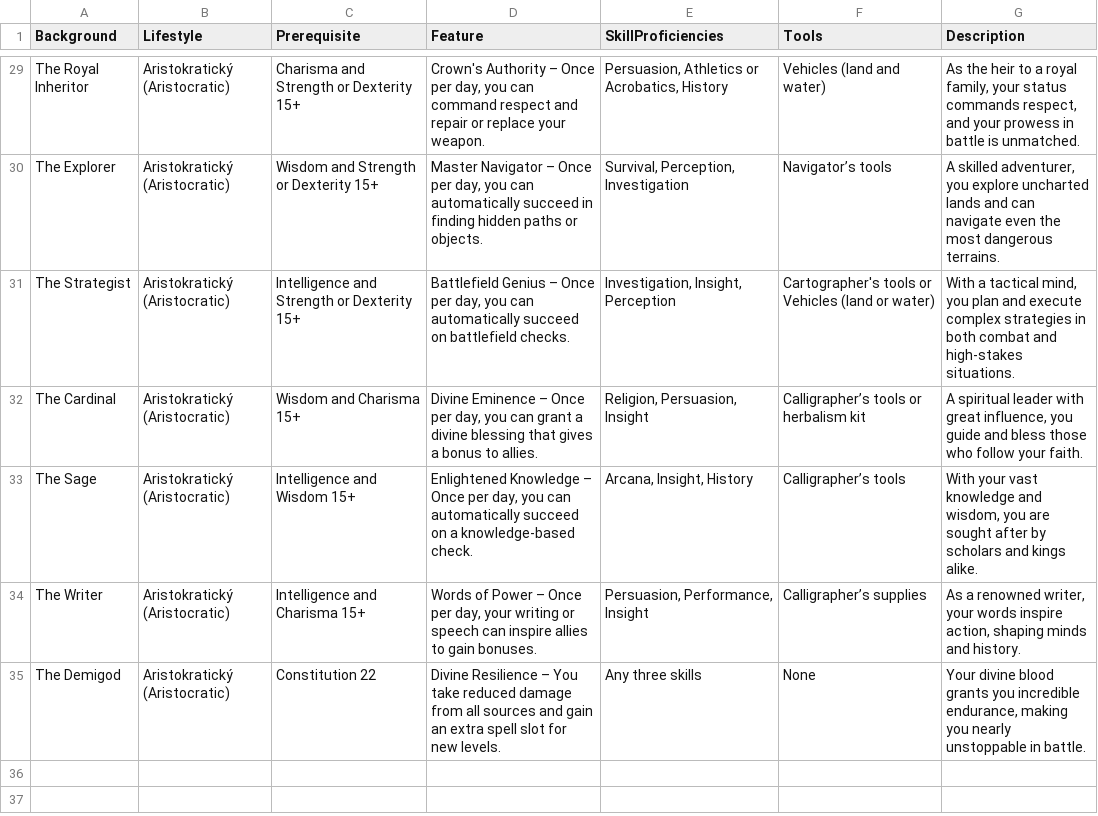
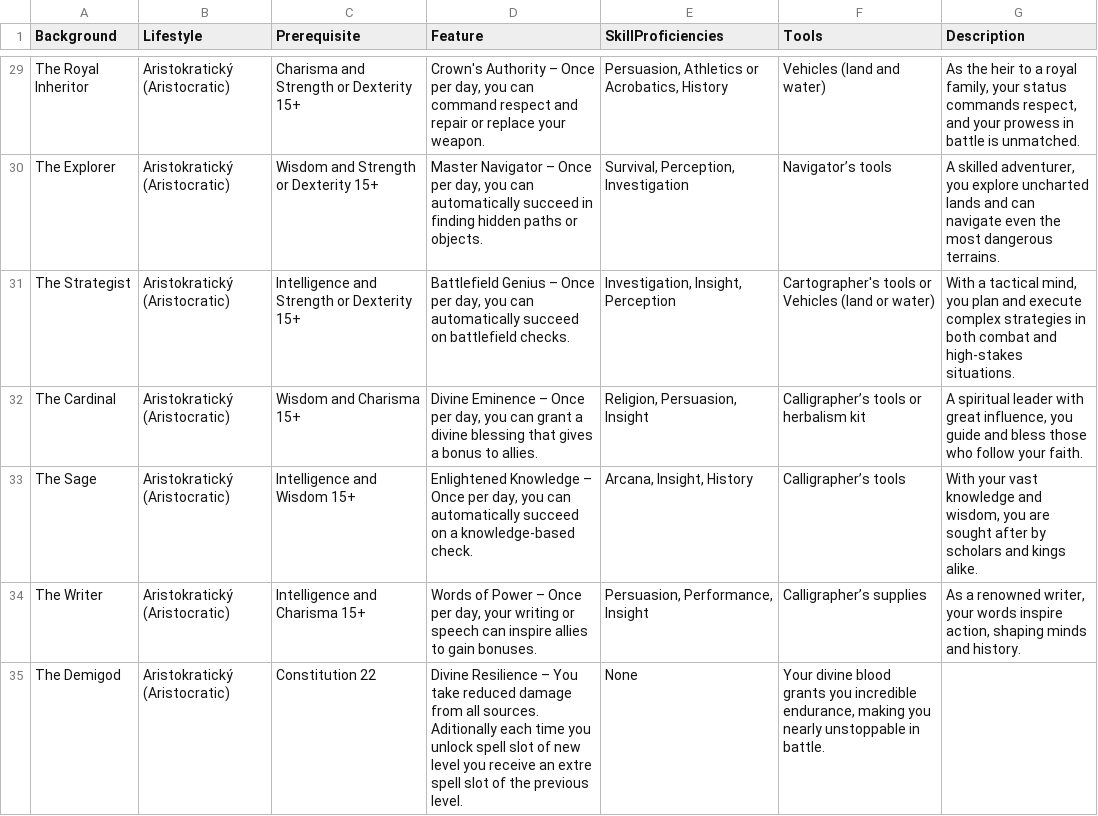
Before and after one commit to Beariar/ALP, a CSV file: Backgrnds.csv, drawn as a sheet; only a part is shown, gaps mark what is left out.

Commit message:
Update Backgrnds.csv

```diff
--- a/Backgrnds.csv
+++ b/Backgrnds.csv
@@ -34,2 +34,2 @@ The Sage|Aristokratický (Aristocratic)|Intelligence and Wisdom 15+|Enlightened
 The Writer|Aristokratický (Aristocratic)|Intelligence and Charisma 15+|Words of Power – Once per day, your writing or speech can inspire allies to gain bonuses.|Persuasion, Performance, Insight|Calligrapher’s supplies|As a renowned writer, your words inspire action, shaping minds and history.
-The Demigod|Aristokratický (Aristocratic)|Constitution 22|Divine Resilience – You take reduced damage from all sources and gain an extra spell slot for new levels.|Any three skills|None|Your divine blood grants you incredible endurance, making you nearly unstoppable in battle.
+The Demigod|Aristokratický (Aristocratic)|Constitution 22|Divine Resilience – You take reduced damage from all sources. Aditionally each time you unlock spell slot of new level you receive an extre spell slot of the previous level.|None|Your divine blood grants you incredible endurance, making you nearly unstoppable in battle.
```
